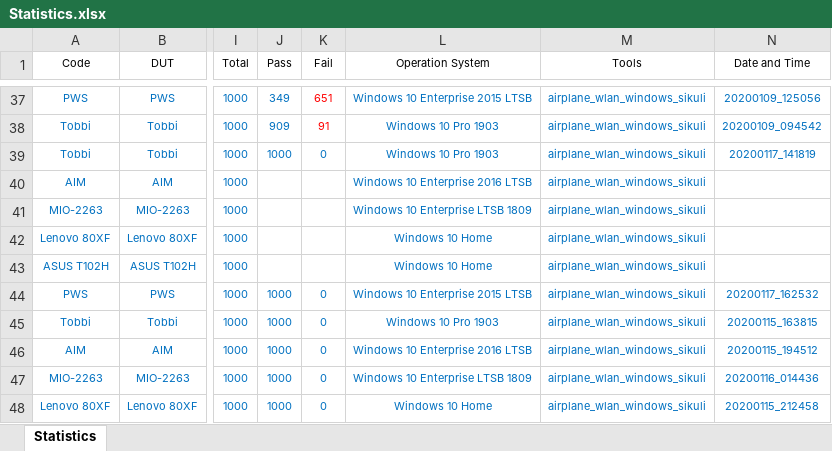
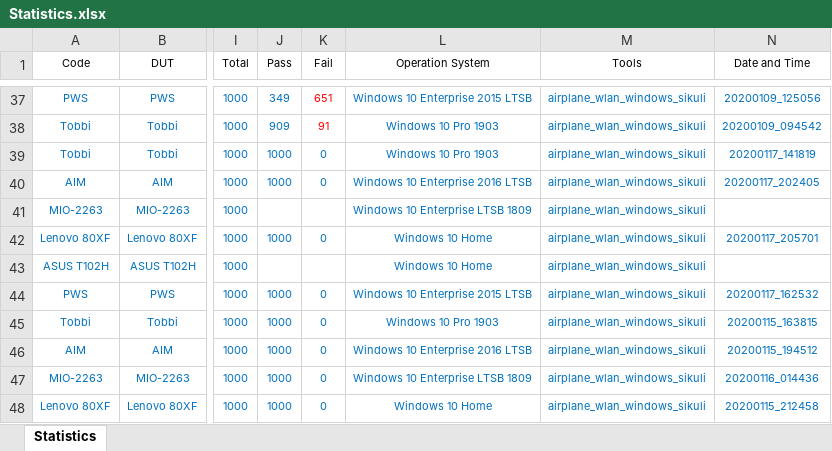
Before and after one commit to jackiejay888/automation, an Excel workbook: kpi/Statistics.xlsx, sheet Statistics, drawn as a sheet; only a part is shown, gaps mark what is left out; values as stored, in another font and other column widths than the file's, no borders; the diff names each change by its address in the sheet, - before the commit and + after, or states it on an @@ line.

```diff
--- a/kpi/Statistics.xlsx (sheet Statistics)
+++ b/kpi/Statistics.xlsx (sheet Statistics)
-J40 (Pass): (empty)
+J40 (Pass): 1000
-K40 (Fail): (empty)
+K40 (Fail): 0
-N40 (Date and Time): (empty)
+N40 (Date and Time): 20200117_202405
-J42 (Pass): (empty)
+J42 (Pass): 1000
-K42 (Fail): (empty)
+K42 (Fail): 0
-N42 (Date and Time): (empty)
+N42 (Date and Time): 20200117_205701
```
Also changed, not shown: 1 other file.
